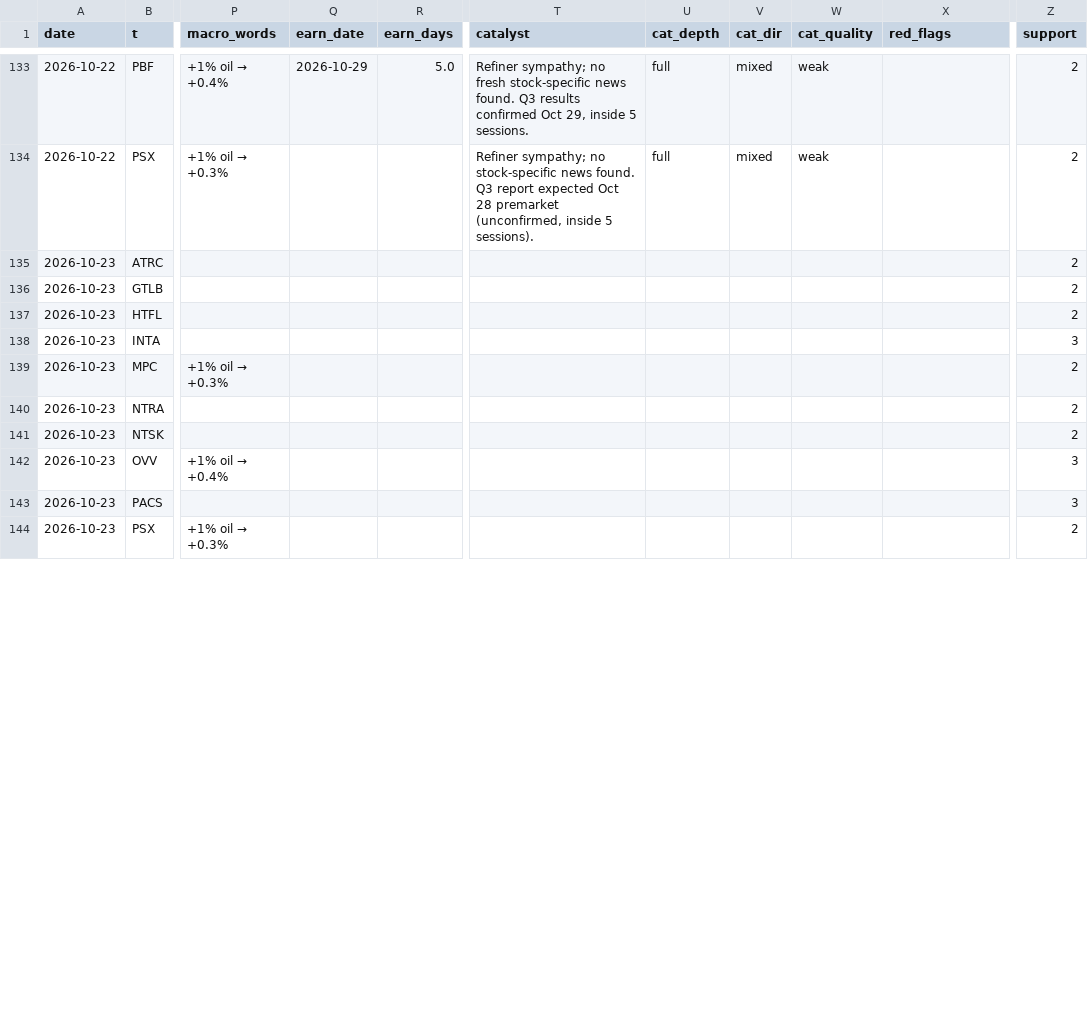
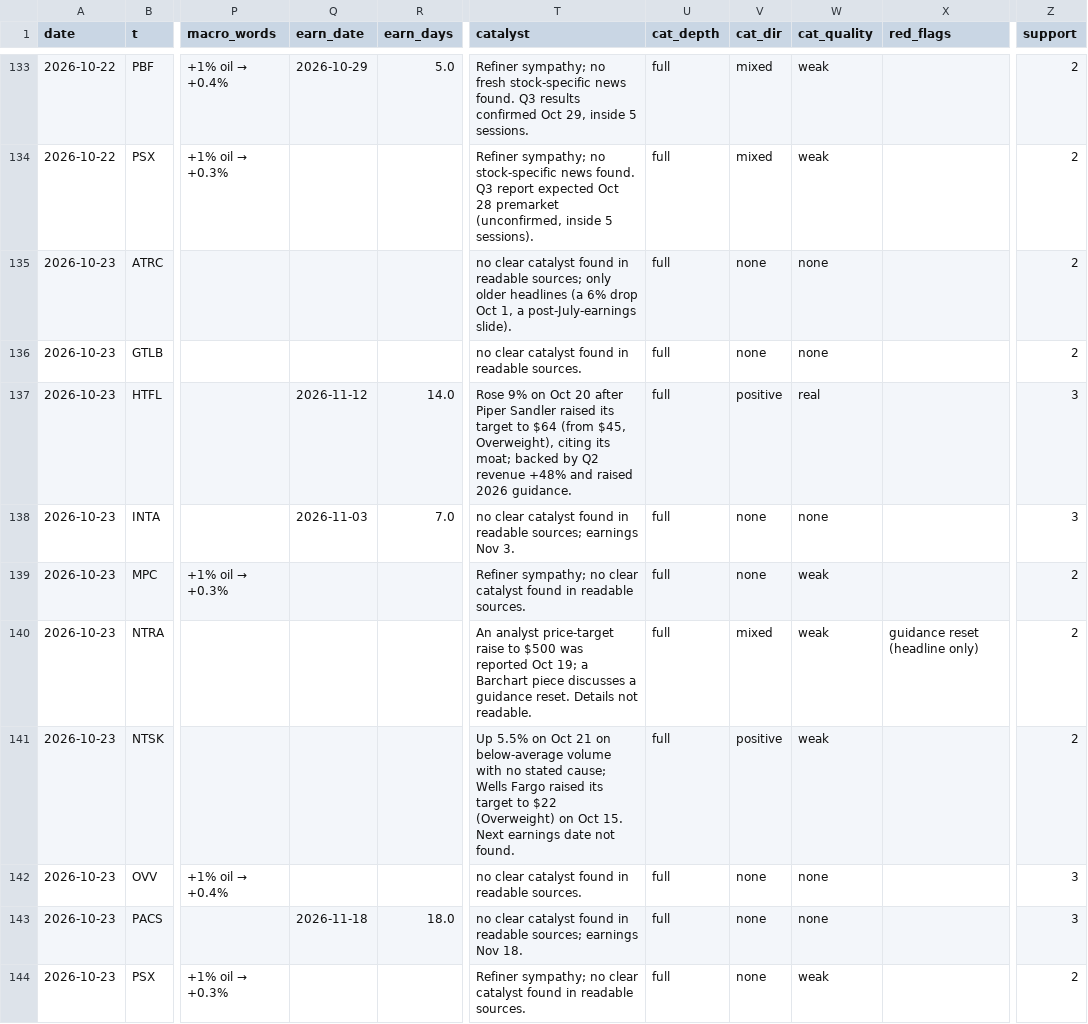
Before and after one commit to az123-stack/breadth-monitor, a CSV file: data/decision_log.csv, drawn as a sheet; only a part is shown, gaps mark what is left out; the diff covers the shown part only; the diff names each change by its address in the sheet, - before the commit and + after, or states it on an @@ line.

Commit message:
Rebuild with agent input (catalysts)

```diff
--- a/data/decision_log.csv
+++ b/data/decision_log.csv
-T135 (catalyst): (empty)
+T135 (catalyst): no clear catalyst found in readable sources; only older headlines (a 6% drop Oct 1, a post-July-earnings slide).
-U135:U144 (cat_depth): (empty)
+U135:U144 (cat_depth): full
-V135:V136 (cat_dir): (empty)
+V135:V136 (cat_dir): none
-W135:W136 (cat_quality): (empty)
+W135:W136 (cat_quality): none
-T136 (catalyst): (empty)
+T136 (catalyst): no clear catalyst found in readable sources.
-Q137 (earn_date): (empty)
+Q137 (earn_date): 2026-11-12
-R137 (earn_days): (empty)
+R137 (earn_days): 14.0
-T137 (catalyst): (empty)
+T137 (catalyst): Rose 9% on Oct 20 after Piper Sandler raised its target to $64 (from $45, Overweight), citing its moat; backed by Q2 revenue +48% and raised 2026 guidance.
-V137 (cat_dir): (empty)
+V137 (cat_dir): positive
-W137 (cat_quality): (empty)
+W137 (cat_quality): real
-Z137 (support): 2
+Z137 (support): 3
-Q138 (earn_date): (empty)
+Q138 (earn_date): 2026-11-03
-R138 (earn_days): (empty)
+R138 (earn_days): 7.0
-T138 (catalyst): (empty)
+T138 (catalyst): no clear catalyst found in readable sources; earnings Nov 3.
-V138:V139 (cat_dir): (empty)
+V138:V139 (cat_dir): none
-W138 (cat_quality): (empty)
+W138 (cat_quality): none
-T139 (catalyst): (empty)
+T139 (catalyst): Refiner sympathy; no clear catalyst found in readable sources.
-W139:W141 (cat_quality): (empty)
+W139:W141 (cat_quality): weak
-T140 (catalyst): (empty)
+T140 (catalyst): An analyst price-target raise to $500 was reported Oct 19; a Barchart piece discusses a guidance reset. Details not readable.
-V140 (cat_dir): (empty)
+V140 (cat_dir): mixed
-X140 (red_flags): (empty)
+X140 (red_flags): guidance reset (headline only)
-T141 (catalyst): (empty)
+T141 (catalyst): Up 5.5% on Oct 21 on below-average volume with no stated cause; Wells Fargo raised its target to $22 (Overweight) on Oct 15. Next earnings date not found.
-V141 (cat_dir): (empty)
+V141 (cat_dir): positive
-T142 (catalyst): (empty)
+T142 (catalyst): no clear catalyst found in readable sources.
-V142:V144 (cat_dir): (empty)
+V142:V144 (cat_dir): none
-W142:W143 (cat_quality): (empty)
+W142:W143 (cat_quality): none
-Q143 (earn_date): (empty)
+Q143 (earn_date): 2026-11-18
-R143 (earn_days): (empty)
+R143 (earn_days): 18.0
-T143 (catalyst): (empty)
+T143 (catalyst): no clear catalyst found in readable sources; earnings Nov 18.
-T144 (catalyst): (empty)
+T144 (catalyst): Refiner sympathy; no clear catalyst found in readable sources.
-W144 (cat_quality): (empty)
+W144 (cat_quality): weak
```
Also changed, not shown: 50 edited cells elsewhere in this file, 2 other files.
